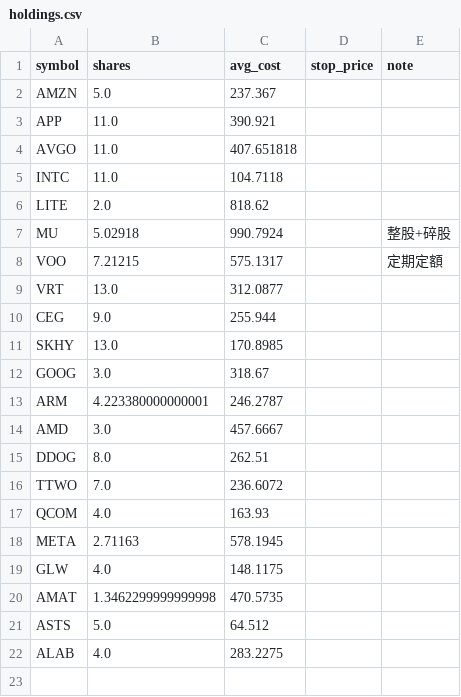
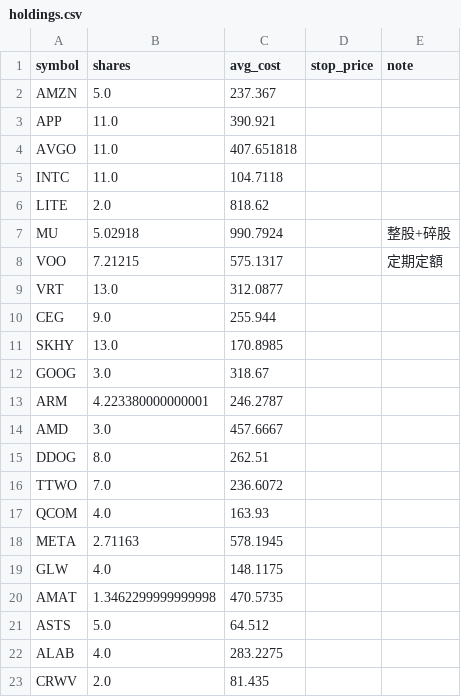
Before and after one commit to ymt1001816-cyber/my-stock-app, a CSV file: holdings.csv, drawn as a sheet.

Commit message:
更新持股 holdings.csv

```diff
--- a/holdings.csv
+++ b/holdings.csv
@@ -22 +22,2 @@ ASTS,5.0,64.512,,
 ALAB,4.0,283.2275,,
+CRWV,2.0,81.435,,
```
